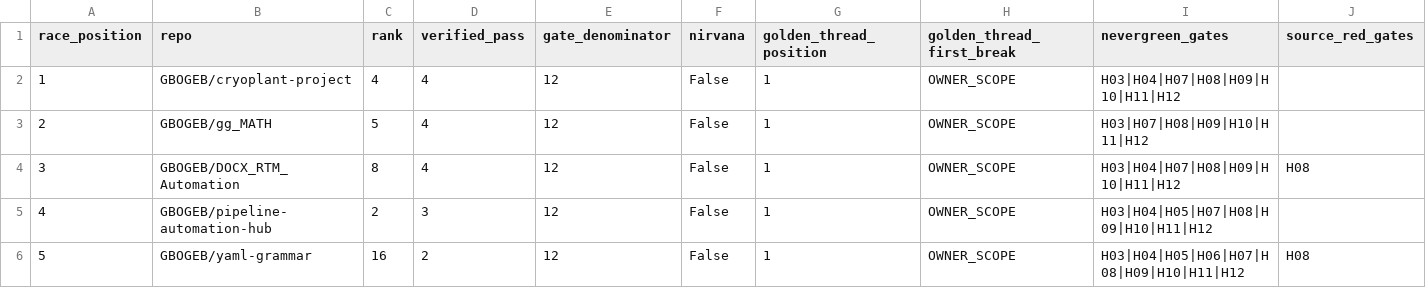
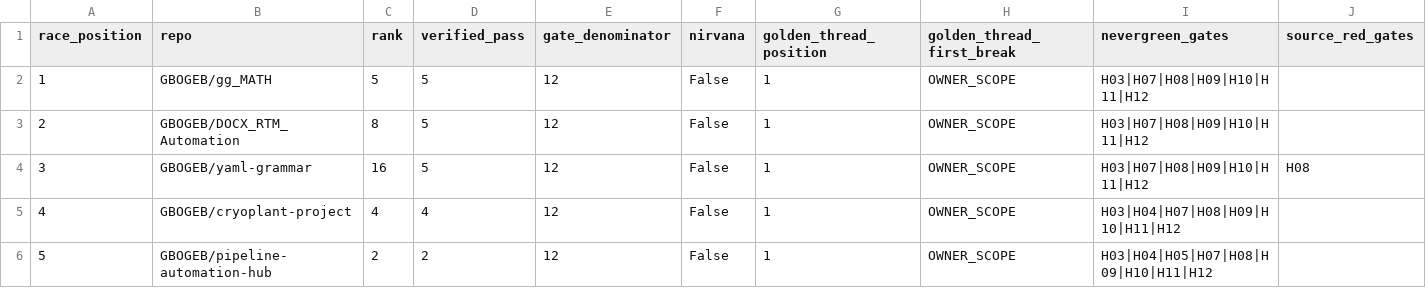
Before and after one commit to GBOGEB/pipeline-automation-hub, a CSV file: mission-control/jade_temple/site/rolling5.csv, drawn as a sheet; removed rows and columns are numbered as before the commit, all else as after; the diff names each change by its address in the sheet, - before the commit and + after, or states it on an @@ line.

```diff
--- a/mission-control/jade_temple/site/rolling5.csv
+++ b/mission-control/jade_temple/site/rolling5.csv
+row 2: 1 | GBOGEB/gg_MATH | 5 | 5 | 12 | False | 1 | OWNER_SCOPE | H03|H07|H08|H09|H10|H11|H12
+row 3: 2 | GBOGEB/DOCX_RTM_Automation | 8 | 5 | 12 | False | 1 | OWNER_SCOPE | H03|H07|H08|H09|H10|H11|H12
+row 4: 3 | GBOGEB/yaml-grammar | 16 | 5 | 12 | False | 1 | OWNER_SCOPE | H03|H07|H08|H09|H10|H11|H12 | H08
@@ column A (race_position) renumbered between rows 5 and 6 @@
-row 3: 2 | GBOGEB/gg_MATH | 5 | 4 | 12 | False | 1 | OWNER_SCOPE | H03|H07|H08|H09|H10|H11|H12
-row 4: 3 | GBOGEB/DOCX_RTM_Automation | 8 | 4 | 12 | False | 1 | OWNER_SCOPE | H03|H04|H07|H08|H09|H10|H11|H12 | H08
-D6 (verified_pass): 3
+D6 (verified_pass): 2
-row 6: 5 | GBOGEB/yaml-grammar | 16 | 2 | 12 | False | 1 | OWNER_SCOPE | H03|H04|H05|H06|H07|H08|H09|H10|H11|H12 | H08
```
Also changed, not shown: mission-control/jade_temple/site/cicd_dag_crosswalk.csv, 12 other files.
